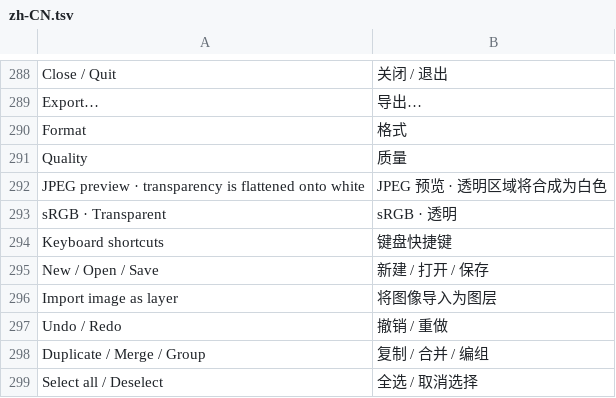
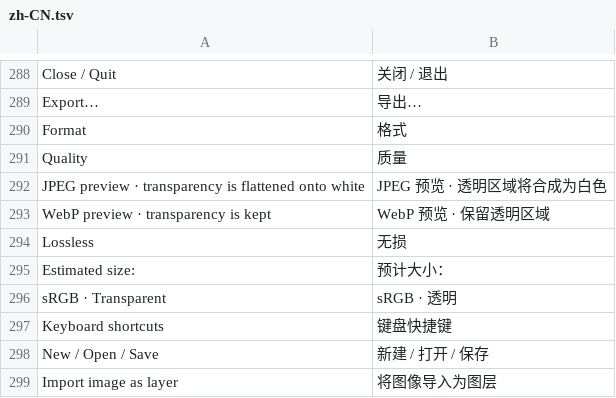
Before and after one commit to jeffory/xuan, a TSV file: assets/locales/zh-CN.tsv, drawn as a sheet; only a part is shown, gaps mark what is left out; the shorter side is filled out with more unchanged rows.

```diff
--- a/assets/locales/zh-CN.tsv
+++ b/assets/locales/zh-CN.tsv
@@ -292,2 +292,5 @@ Quality	质量
 JPEG preview · transparency is flattened onto white	JPEG 预览 · 透明区域将合成为白色
+WebP preview · transparency is kept	WebP 预览 · 保留透明区域
+Lossless	无损
+Estimated size:	预计大小：
 sRGB · Transparent	sRGB · 透明
```
Also changed, not shown: 22 other files.
